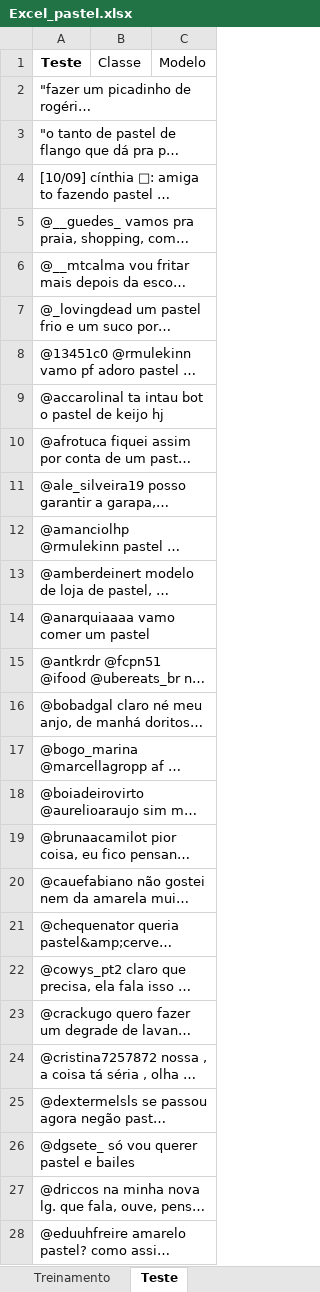
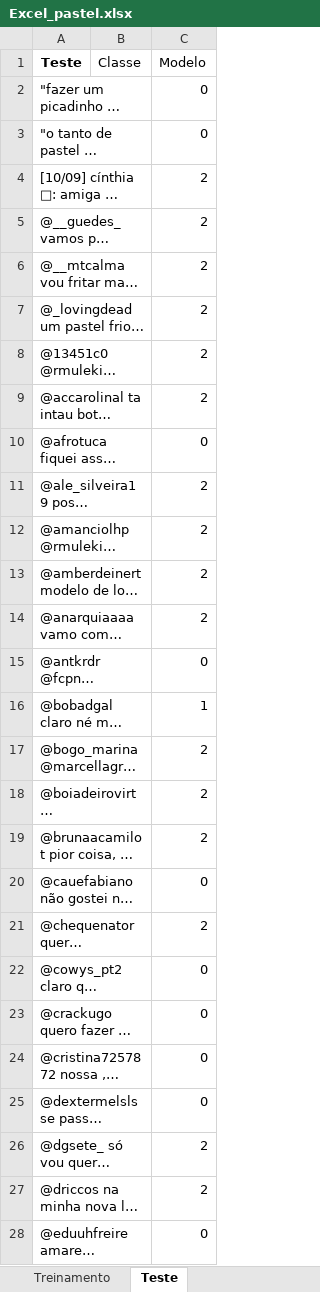
Before and after one commit to danielminson/projeto2_cd, an Excel workbook: Excel_pastel.xlsx, sheet Teste, drawn as a sheet; only a part is shown; long unchanged cells end in …; values as stored, in another font and other column widths than the file's, no borders; the diff covers the shown part only; the diff names each change by its address in the sheet, - before the commit and + after, or states it on an @@ line.

```diff
--- a/Excel_pastel.xlsx (sheet Teste)
+++ b/Excel_pastel.xlsx (sheet Teste)
-C2:C3 (Modelo): (empty)
+C2:C3 (Modelo): 0
-C4:C9 (Modelo): (empty)
+C4:C9 (Modelo): 2
-C10 (Modelo): (empty)
+C10 (Modelo): 0
-C11:C14 (Modelo): (empty)
+C11:C14 (Modelo): 2
-C15 (Modelo): (empty)
+C15 (Modelo): 0
-C16 (Modelo): (empty)
+C16 (Modelo): 1
-C17:C19 (Modelo): (empty)
+C17:C19 (Modelo): 2
-C20 (Modelo): (empty)
+C20 (Modelo): 0
-C21 (Modelo): (empty)
+C21 (Modelo): 2
-C22:C25 (Modelo): (empty)
+C22:C25 (Modelo): 0
-C26:C27 (Modelo): (empty)
+C26:C27 (Modelo): 2
-C28 (Modelo): (empty)
+C28 (Modelo): 0
```
Also changed, not shown: 314 edited cells elsewhere in this sheet.
